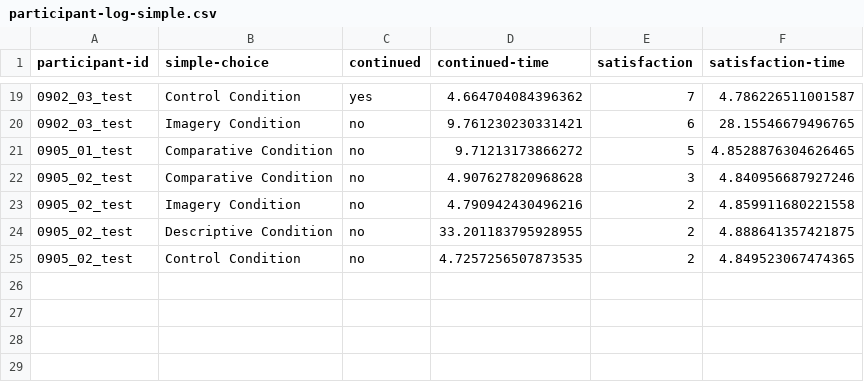
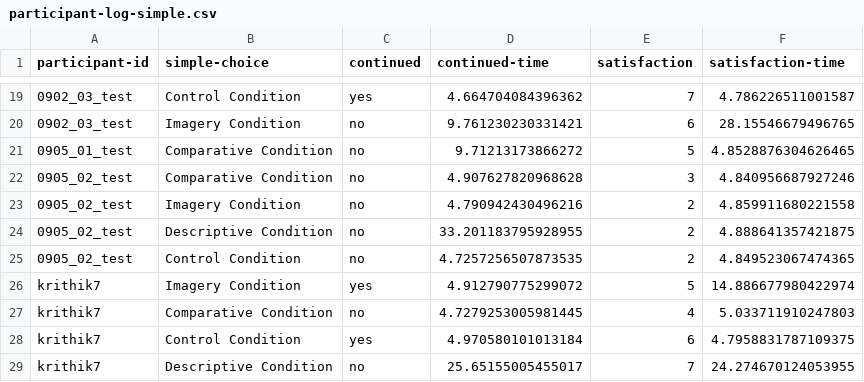
Before and after one commit to kr397/mdt-maximization-hpi, a CSV file: src/logs/participant-log-simple.csv, drawn as a sheet; only a part is shown, gaps mark what is left out; the diff names each change by its address in the sheet, - before the commit and + after, or states it on an @@ line.

```diff
--- a/src/logs/participant-log-simple.csv
+++ b/src/logs/participant-log-simple.csv
+row 26: krithik7 | Imagery Condition | yes | 4.912790775299072 | 5 | 14.886677980422974
+row 27: krithik7 | Comparative Condition | no | 4.7279253005981445 | 4 | 5.033711910247803
+row 28: krithik7 | Control Condition | yes | 4.970580101013184 | 6 | 4.7958831787109375
+row 29: krithik7 | Descriptive Condition | no | 25.65155005455017 | 7 | 24.274670124053955
```
Also changed, not shown: src/logs/participant-log-multi.csv, 2 other files.
